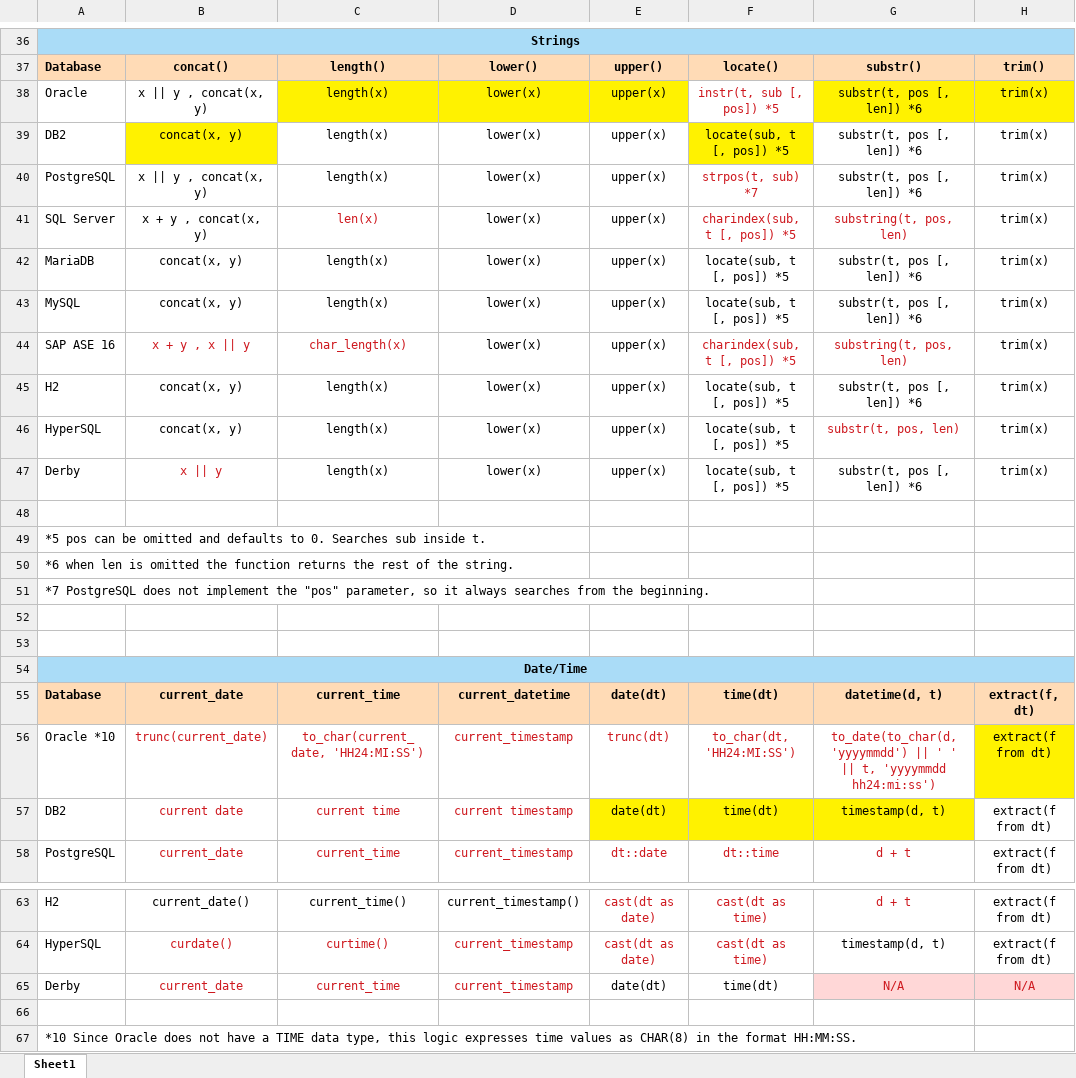
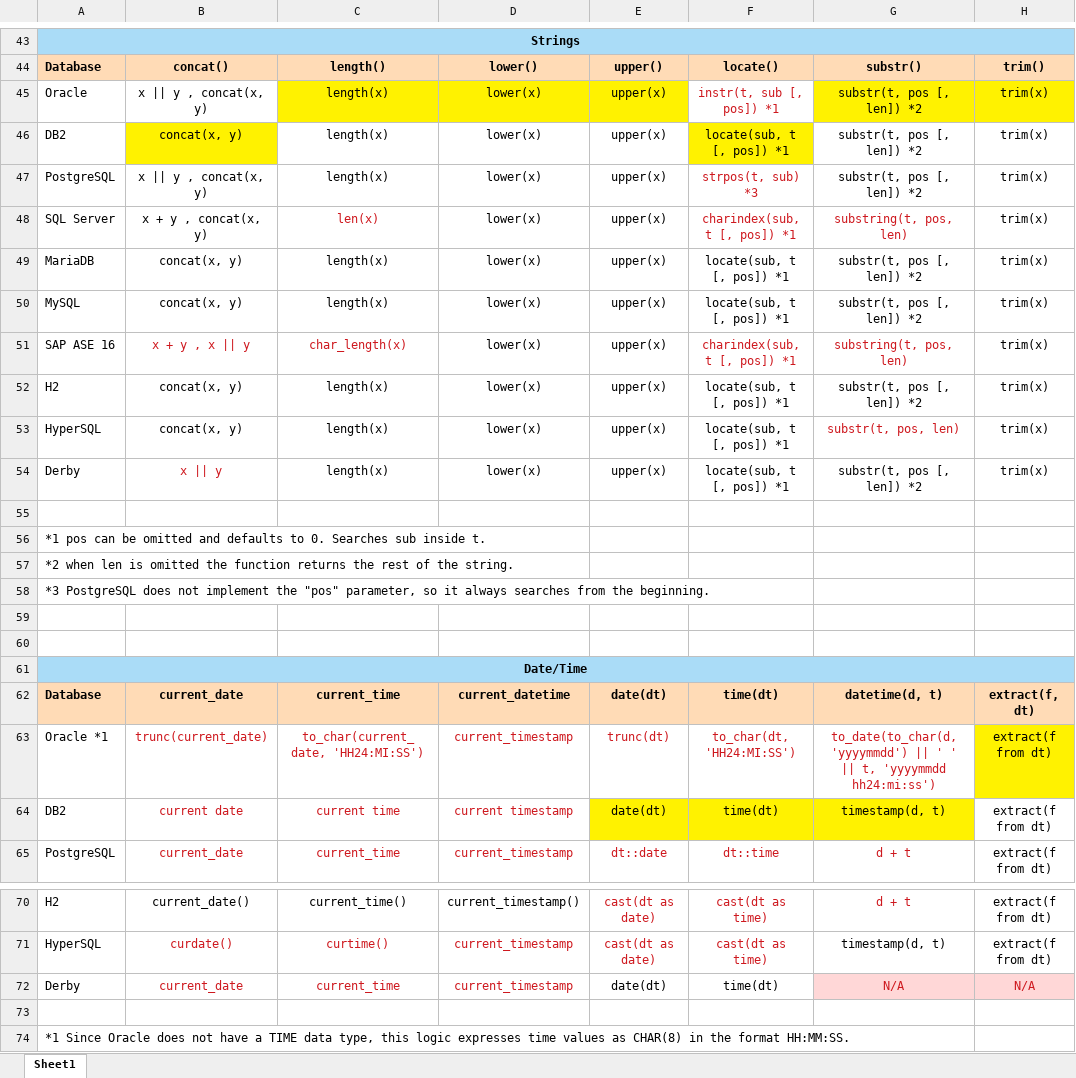
Before and after one commit to hotrodorm/hotrod, an Excel workbook: proof-of-concept/sql-writer/docs/functions.xlsx, sheet Sheet1, drawn as a sheet; only a part is shown, gaps mark what is left out; values as stored, in another font and other column widths than the file's, no borders; addresses are those after the commit; the diff covers the shown part only; the diff names each change by its address in the sheet, - before the commit and + after, or states it on an @@ line.

```diff
--- a/proof-of-concept/sql-writer/docs/functions.xlsx (sheet Sheet1)
+++ b/proof-of-concept/sql-writer/docs/functions.xlsx (sheet Sheet1)
-F45: instr(t, sub [, pos]) *5
+F45: instr(t, sub [, pos]) *1
-G45:G47: substr(t, pos [, len]) *6
+G45:G47: substr(t, pos [, len]) *2
-F46: locate(sub, t [, pos]) *5
+F46: locate(sub, t [, pos]) *1
-F47: strpos(t, sub) *7
+F47: strpos(t, sub) *3
-F48: charindex(sub, t [, pos]) *5
+F48: charindex(sub, t [, pos]) *1
-F49:F50: locate(sub, t [, pos]) *5
+F49:F50: locate(sub, t [, pos]) *1
-G49:G50: substr(t, pos [, len]) *6
+G49:G50: substr(t, pos [, len]) *2
-F51: charindex(sub, t [, pos]) *5
+F51: charindex(sub, t [, pos]) *1
-F52:F54: locate(sub, t [, pos]) *5
+F52:F54: locate(sub, t [, pos]) *1
-G52: substr(t, pos [, len]) *6
+G52: substr(t, pos [, len]) *2
-G54: substr(t, pos [, len]) *6
+G54: substr(t, pos [, len]) *2
-A56: *5 pos can…
+A56: *1 pos can…
-A57: *6 when len…
+A57: *2 when len…
-A58: *7 PostgreSQL does…
+A58: *3 PostgreSQL does…
-A63: Oracle *10
+A63: Oracle *1
-A74: *10 Since Oracle…
+A74: *1 Since Oracle…
```
Also changed, not shown: 7 added rows, 11 edited cells and cell formats elsewhere in this sheet, 18 other files.
